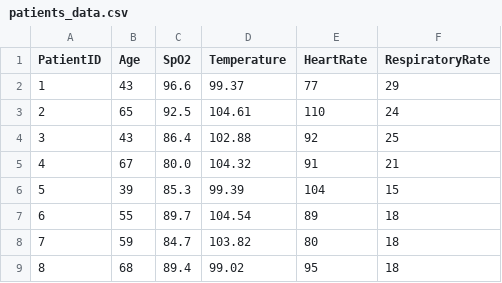
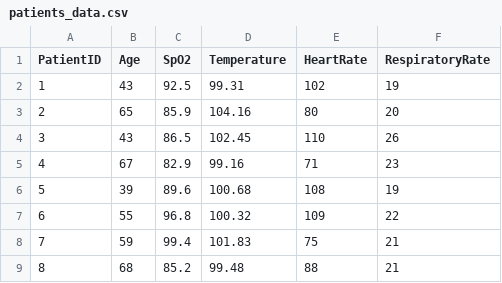
Before and after one commit to mahi29patel/covid_analysis, a CSV file: Frontend/patients_data.csv, drawn as a sheet; only a part is shown; the diff covers the shown part only.

```diff
--- a/Frontend/patients_data.csv
+++ b/Frontend/patients_data.csv
@@ -1,9 +1,9 @@
 PatientID,Age,SpO2,Temperature,HeartRate,RespiratoryRate
-1,43,96.6,99.37,77,29
-2,65,92.5,104.61,110,24
-3,43,86.4,102.88,92,25
-4,67,80.0,104.32,91,21
-5,39,85.3,99.39,104,15
-6,55,89.7,104.54,89,18
-7,59,84.7,103.82,80,18
-8,68,89.4,99.02,95,18
+1,43,92.5,99.31,102,19
+2,65,85.9,104.16,80,20
+3,43,86.5,102.45,110,26
+4,67,82.9,99.16,71,23
+5,39,89.6,100.68,108,19
+6,55,96.8,100.32,109,22
+7,59,99.4,101.83,75,21
+8,68,85.2,99.48,88,21
```
Also changed, not shown: 162 edited cells elsewhere in this file, Frontend/hospital_data.csv, 1 other file.
